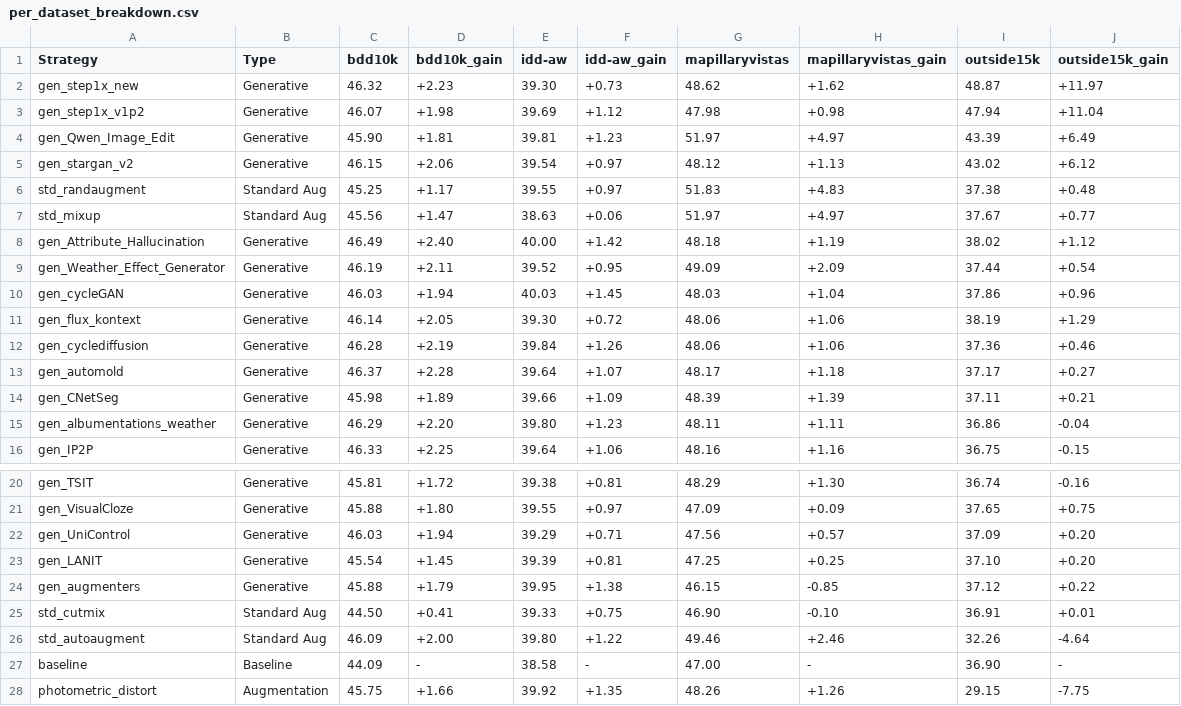
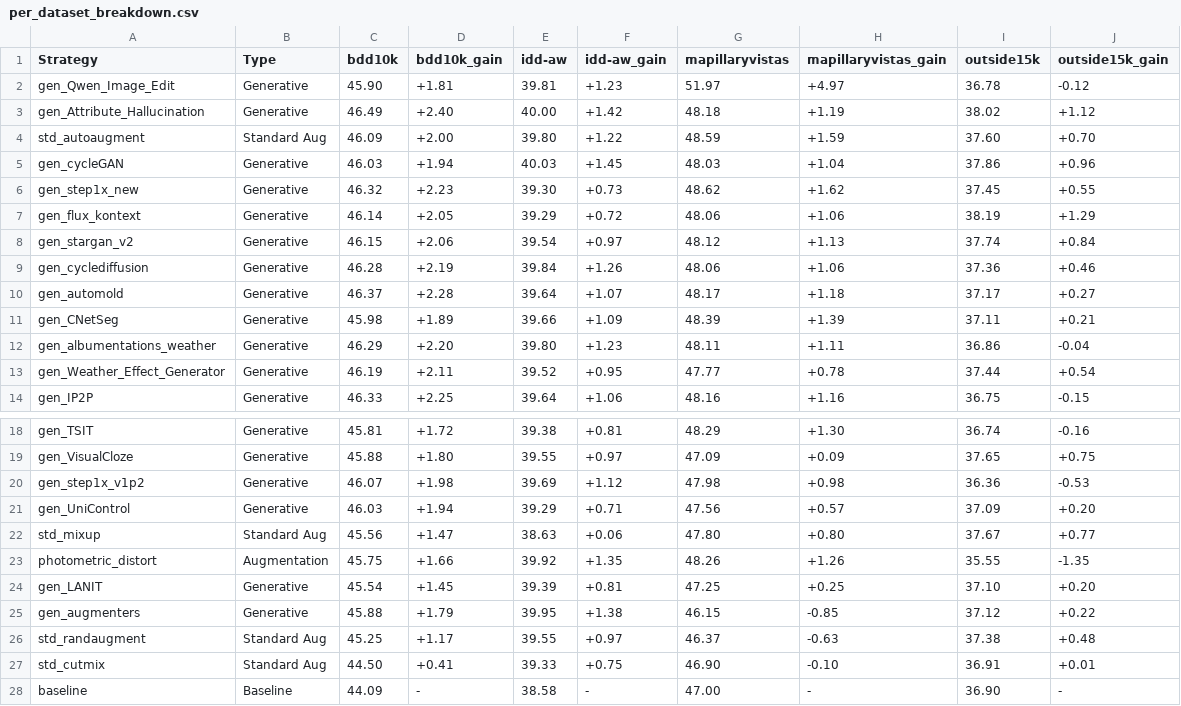
Before and after one commit to carhartt21/PROVE, a CSV file: result_figures/leaderboard/per_dataset_breakdown.csv, drawn as a sheet; only a part is shown, gaps mark what is left out.

Commit message:
Update leaderboard CSV files with revised performance metrics and strategies
- Adjusted performance metrics for various generative models in per_dataset_breakdown.csv, including gains and losses across datasets.
- Updated per_domain_breakdown.csv with new mIoU values and domain gap metrics for generative models, reflecting improved performance.
- Revised strategy_leaderboard.csv to include updated mIoU, standard deviation, and gain values for generative and standard augmentation strategies.
- Enhanced strategy_leaderboard_stage2.csv with new entries and adjusted metrics for various models, including baseline comparisons and gains.

```diff
--- a/result_figures/leaderboard/per_dataset_breakdown.csv
+++ b/result_figures/leaderboard/per_dataset_breakdown.csv
@@ -1,12 +1,9 @@
 Strategy,Type,bdd10k,bdd10k_gain,idd-aw,idd-aw_gain,mapillaryvistas,mapillaryvistas_gain,outside15k,outside15k_gain
-gen_step1x_new,Generative,46.32,+2.23,39.30,+0.73,48.62,+1.62,48.87,+11.97
-gen_step1x_v1p2,Generative,46.07,+1.98,39.69,+1.12,47.98,+0.98,47.94,+11.04
-gen_Qwen_Image_Edit,Generative,45.90,+1.81,39.81,+1.23,51.97,+4.97,43.39,+6.49
-gen_stargan_v2,Generative,46.15,+2.06,39.54,+0.97,48.12,+1.13,43.02,+6.12
-std_randaugment,Standard Aug,45.25,+1.17,39.55,+0.97,51.83,+4.83,37.38,+0.48
-std_mixup,Standard Aug,45.56,+1.47,38.63,+0.06,51.97,+4.97,37.67,+0.77
+gen_Qwen_Image_Edit,Generative,45.90,+1.81,39.81,+1.23,51.97,+4.97,36.78,-0.12
 gen_Attribute_Hallucination,Generative,46.49,+2.40,40.00,+1.42,48.18,+1.19,38.02,+1.12
-gen_Weather_Effect_Generator,Generative,46.19,+2.11,39.52,+0.95,49.09,+2.09,37.44,+0.54
+std_autoaugment,Standard Aug,46.09,+2.00,39.80,+1.22,48.59,+1.59,37.60,+0.70
 gen_cycleGAN,Generative,46.03,+1.94,40.03,+1.45,48.03,+1.04,37.86,+0.96
-gen_flux_kontext,Generative,46.14,+2.05,39.30,+0.72,48.06,+1.06,38.19,+1.29
+gen_step1x_new,Generative,46.32,+2.23,39.30,+0.73,48.62,+1.62,37.45,+0.55
+gen_flux_kontext,Generative,46.14,+2.05,39.29,+0.72,48.06,+1.06,38.19,+1.29
+gen_stargan_v2,Generative,46.15,+2.06,39.54,+0.97,48.12,+1.13,37.74,+0.84
 gen_cyclediffusion,Generative,46.28,+2.19,39.84,+1.26,48.06,+1.06,37.36,+0.46
@@ -15,2 +12,3 @@ gen_CNetSeg,Generative,45.98,+1.89,39.66,+1.09,48.39,+1.39,37.11,+0.21
 gen_albumentations_weather,Generative,46.29,+2.20,39.80,+1.23,48.11,+1.11,36.86,-0.04
+gen_Weather_Effect_Generator,Generative,46.19,+2.11,39.52,+0.95,47.77,+0.78,37.44,+0.54
 gen_IP2P,Generative,46.33,+2.25,39.64,+1.06,48.16,+1.16,36.75,-0.15
@@ -21,8 +19,10 @@ gen_TSIT,Generative,45.81,+1.72,39.38,+0.81,48.29,+1.30,36.74,-0.16
 gen_VisualCloze,Generative,45.88,+1.80,39.55,+0.97,47.09,+0.09,37.65,+0.75
+gen_step1x_v1p2,Generative,46.07,+1.98,39.69,+1.12,47.98,+0.98,36.36,-0.53
 gen_UniControl,Generative,46.03,+1.94,39.29,+0.71,47.56,+0.57,37.09,+0.20
+std_mixup,Standard Aug,45.56,+1.47,38.63,+0.06,47.80,+0.80,37.67,+0.77
+photometric_distort,Augmentation,45.75,+1.66,39.92,+1.35,48.26,+1.26,35.55,-1.35
 gen_LANIT,Generative,45.54,+1.45,39.39,+0.81,47.25,+0.25,37.10,+0.20
 gen_augmenters,Generative,45.88,+1.79,39.95,+1.38,46.15,-0.85,37.12,+0.22
+std_randaugment,Standard Aug,45.25,+1.17,39.55,+0.97,46.37,-0.63,37.38,+0.48
 std_cutmix,Standard Aug,44.50,+0.41,39.33,+0.75,46.90,-0.10,36.91,+0.01
-std_autoaugment,Standard Aug,46.09,+2.00,39.80,+1.22,49.46,+2.46,32.26,-4.64
 baseline,Baseline,44.09,-,38.58,-,47.00,-,36.90,-
-photometric_distort,Augmentation,45.75,+1.66,39.92,+1.35,48.26,+1.26,29.15,-7.75
```
Also changed, not shown: result_figures/leaderboard/per_domain_breakdown.csv, result_figures/leaderboard/strategy_leaderboard.csv, 13 other files.
